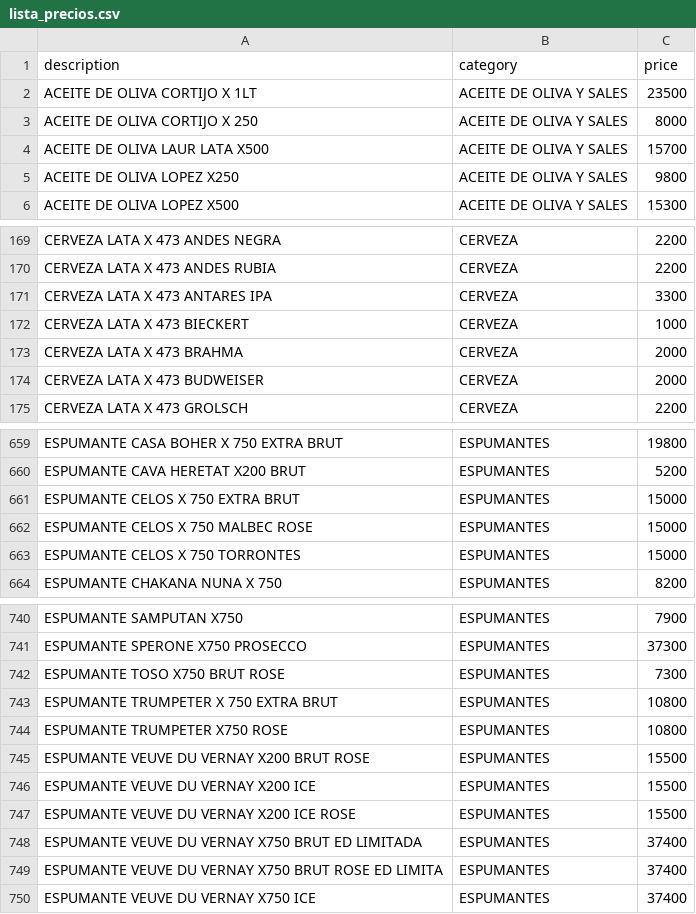
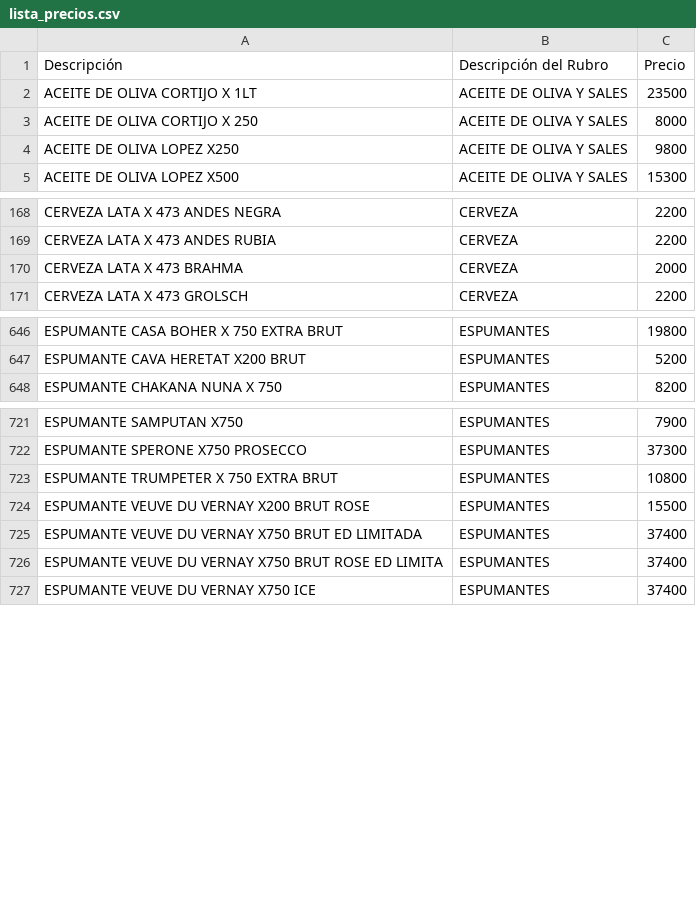
Before and after one commit to Daniel-Leguizamon/lista-precios-montes, a CSV file: lista_precios.csv, drawn as a sheet; only a part is shown, gaps mark what is left out; removed rows and columns are numbered as before the commit, all else as after; the diff covers the shown part only; the diff names each change by its address in the sheet, - before the commit and + after, or states it on an @@ line.

```diff
--- a/lista_precios.csv
+++ b/lista_precios.csv
-row 1: description | category | price
+row 1: Descripción | Descripción del Rubro | Precio
-row 4: ACEITE DE OLIVA LAUR LATA X500 | ACEITE DE OLIVA Y SALES | 15700
-row 171: CERVEZA LATA X 473 ANTARES IPA | CERVEZA | 3300
-row 172: CERVEZA LATA X 473 BIECKERT | CERVEZA | 1000
-row 174: CERVEZA LATA X 473 BUDWEISER | CERVEZA | 2000
-row 661: ESPUMANTE CELOS X 750 EXTRA BRUT | ESPUMANTES | 15000
-row 662: ESPUMANTE CELOS X 750 MALBEC ROSE | ESPUMANTES | 15000
-row 663: ESPUMANTE CELOS X 750 TORRONTES | ESPUMANTES | 15000
-row 742: ESPUMANTE TOSO X750 BRUT ROSE | ESPUMANTES | 7300
-row 744: ESPUMANTE TRUMPETER X750 ROSE | ESPUMANTES | 10800
-row 746: ESPUMANTE VEUVE DU VERNAY X200 ICE | ESPUMANTES | 15500
-row 747: ESPUMANTE VEUVE DU VERNAY X200 ICE ROSE | ESPUMANTES | 15500
```
Also changed, not shown: 4 added rows, 22 removed rows and 35 edited cells elsewhere in this file.
